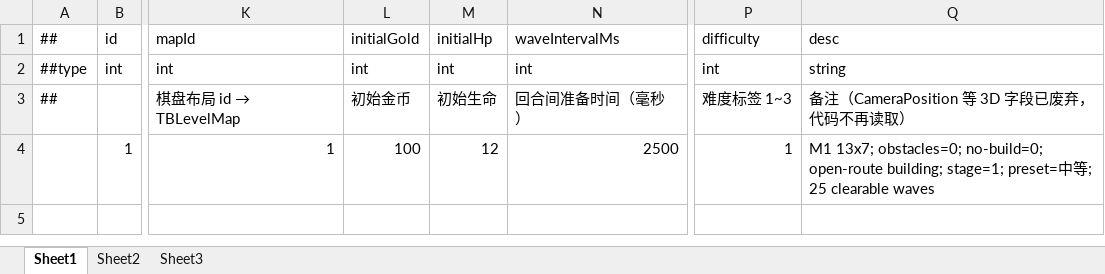
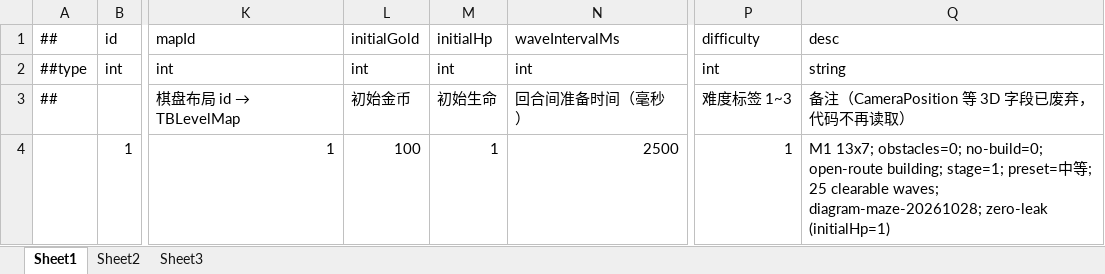
Before and after one commit to Eagle-Lai/MyTowerGame, an Excel workbook: Luban/Config/Datas/Levels/L01/SceneInfo.xlsx, sheet Sheet1, drawn as a sheet; only a part is shown, gaps mark what is left out; values as stored, in another font and other column widths than the file's, no borders; the diff names each change by its address in the sheet, - before the commit and + after, or states it on an @@ line.

```diff
--- a/Luban/Config/Datas/Levels/L01/SceneInfo.xlsx (sheet Sheet1)
+++ b/Luban/Config/Datas/Levels/L01/SceneInfo.xlsx (sheet Sheet1)
-M4: 12
+M4: 1
-Q4: …25 clearable waves
+Q4: …25 clearable waves; diagram-maze-20261028; zero-leak (initialHp=1)
```
Also changed, not shown: Luban/Config/Datas/Levels/L01/EnemyData.xlsx, Luban/Config/Datas/Levels/L01/EnemyList.xlsx, 45 other files.
